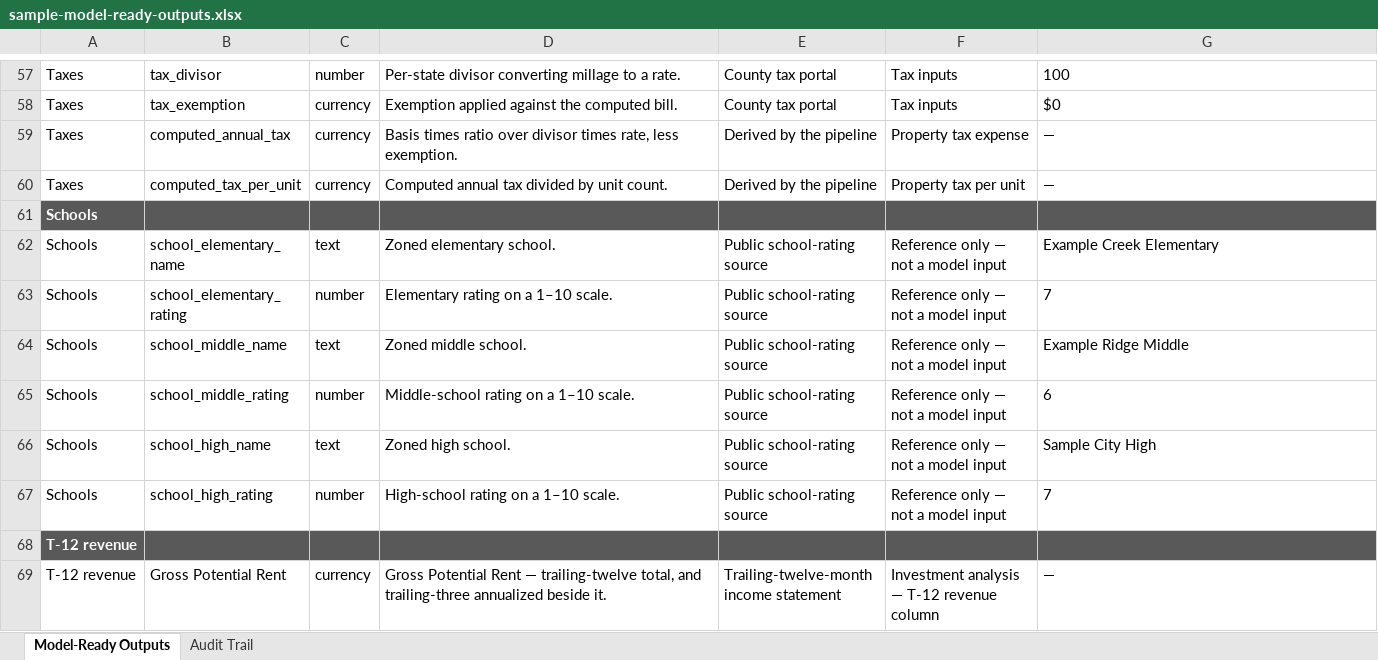
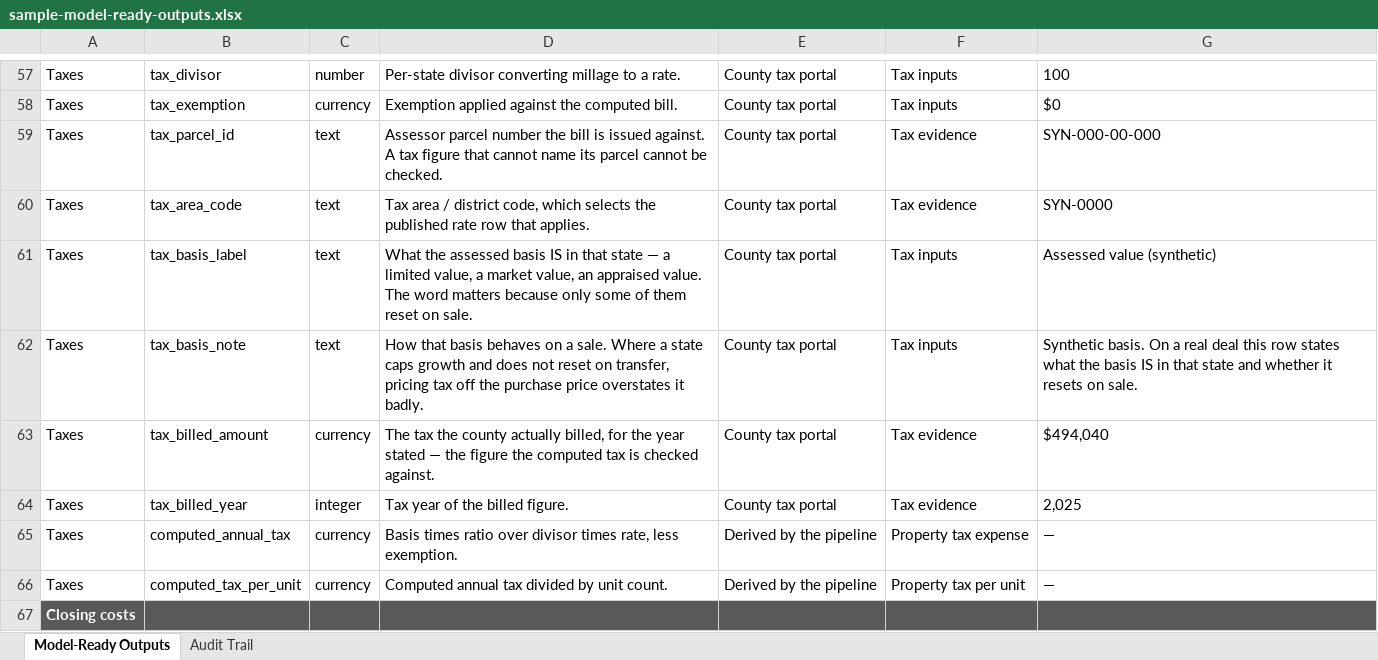
Before and after one commit to hermanian06/herman-chan-site, an Excel workbook: public/downloads/underwriting-demo/sample-model-ready-outputs.xlsx, sheet Model-Ready Outputs, drawn as a sheet; only a part is shown, gaps mark what is left out; the shorter side is filled out with more unchanged rows; values as stored, in another font and other column widths than the file's, no borders; the diff covers the shown part only; the diff names each change by its address in the sheet, - before the commit and + after, or states it on an @@ line.

Commit message:
demo: restage the fixture after the review fixes
Still the synthetic fixture — Fixture Park, 180 units, TX — per the standing rule; 505 West
stays local. Gate clean against both the default denylist and the 505 West one.

Carries the ten review fixes: the mortgage-tax line now reads NOT ASSERTED without a loan
rather than asserting one at 100% LTV; the unit-mix TOTAL in-place rent is computed off the
roll so the workbook and the preview agree; the summary workbook gained the tax-evidence
rows and the closing-cost block that previously existed only in the preview; the audit trail
gained a "Value as published" column; and multi-series bars each get their own sub-track
instead of overflowing a 14px box by 30px onto the rows below.

npm run build green, 28 pages.

```diff
--- a/public/downloads/underwriting-demo/sample-model-ready-outputs.xlsx (sheet Model-Ready Outputs)
+++ b/public/downloads/underwriting-demo/sample-model-ready-outputs.xlsx (sheet Model-Ready Outputs)
+row 59: Taxes | tax_parcel_id | text | Assessor parcel number the bill is issued against. A tax figure that cannot name its parcel cannot be checked. | County tax portal | Tax evidence | SYN-000-00-000
+row 60: Taxes | tax_area_code | text | Tax area / district code, which selects the published rate row that applies. | County tax portal | Tax evidence | SYN-0000
+row 61: Taxes | tax_basis_label | text | What the assessed basis IS in that state — a limited value, a market value, an appraised value. The word matters because only some of them reset on sale. | County tax portal | Tax inputs | Assessed value (synthetic)
+row 62: Taxes | tax_basis_note | text | How that basis behaves on a sale. Where a state caps growth and does not reset on transfer, pricing tax off the purchase price overstates it badly. | County tax portal | Tax inputs | Synthetic basis. On a real deal this row states what the basis IS in that state and whether it resets on sale.
+row 63: Taxes | tax_billed_amount | currency | The tax the county actually billed, for the year stated — the figure the computed tax is checked against. | County tax portal | Tax evidence | $494,040
+row 64: Taxes | tax_billed_year | integer | Tax year of the billed figure. | County tax portal | Tax evidence | 2,025
+row 67: Closing costs
```
Also changed, not shown: 9 added rows and 1 edited cell elsewhere in this sheet, sheet Audit Trail, public/downloads/underwriting-demo/sample-deal-summary.xlsx, public/downloads/underwriting-demo/sample-rent-roll-analysis.xlsx, 14 other files.
